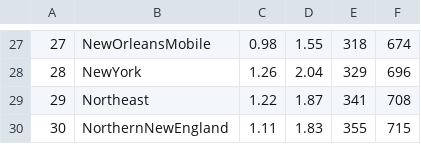
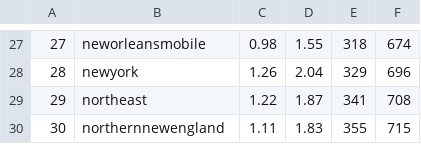
Before and after one commit to gselgin/CS205-Warm-Up-Project, a CSV file: avocado-region-data.csv, drawn as a sheet; only a part is shown, gaps mark what is left out; the diff covers the shown part only.

```diff
--- a/avocado-region-data.csv
+++ b/avocado-region-data.csv
@@ -27,4 +27,4 @@
-27,NewOrleansMobile,0.98,1.55,318,674
-28,NewYork,1.26,2.04,329,696
-29,Northeast,1.22,1.87,341,708
-30,NorthernNewEngland,1.11,1.83,355,715
+27,neworleansmobile,0.98,1.55,318,674
+28,newyork,1.26,2.04,329,696
+29,northeast,1.22,1.87,341,708
+30,northernnewengland,1.11,1.83,355,715
```
Also changed, not shown: 32 edited cells elsewhere in this file, 3 other files.
